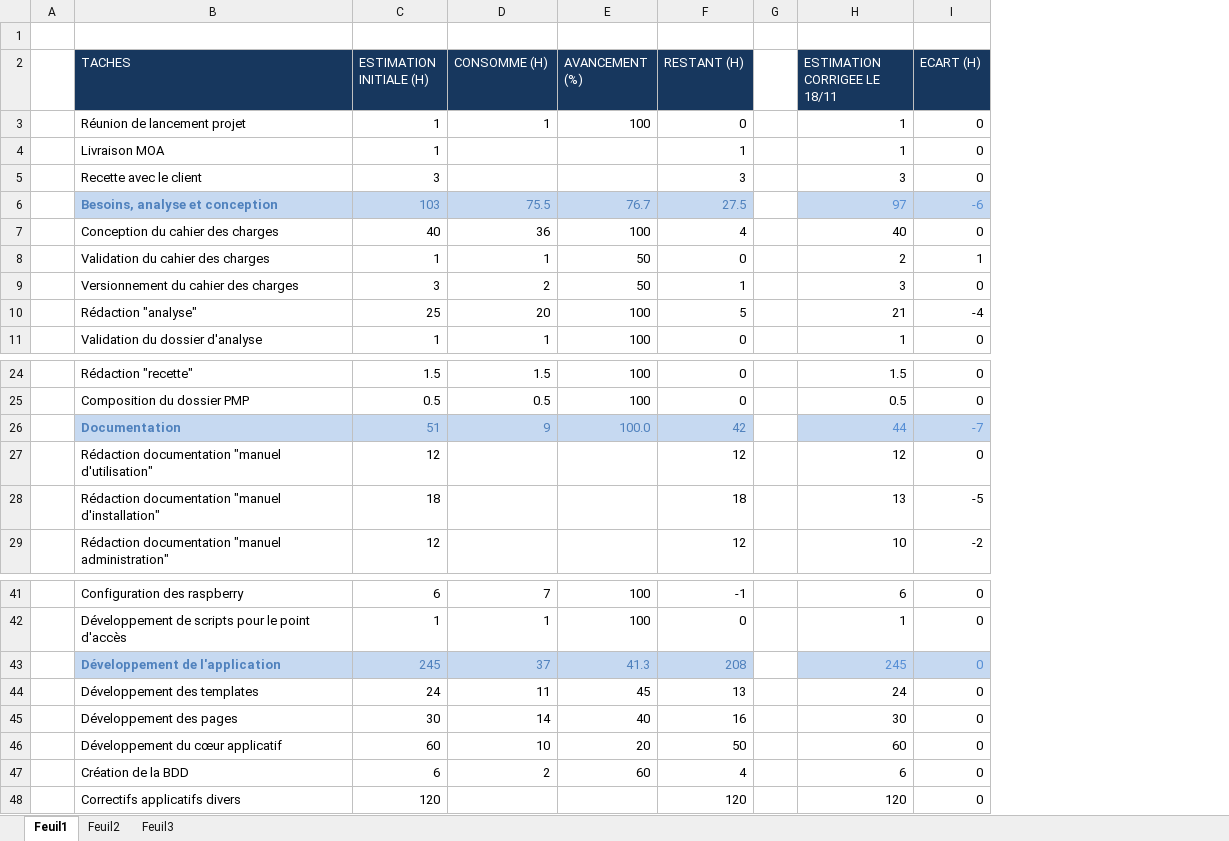
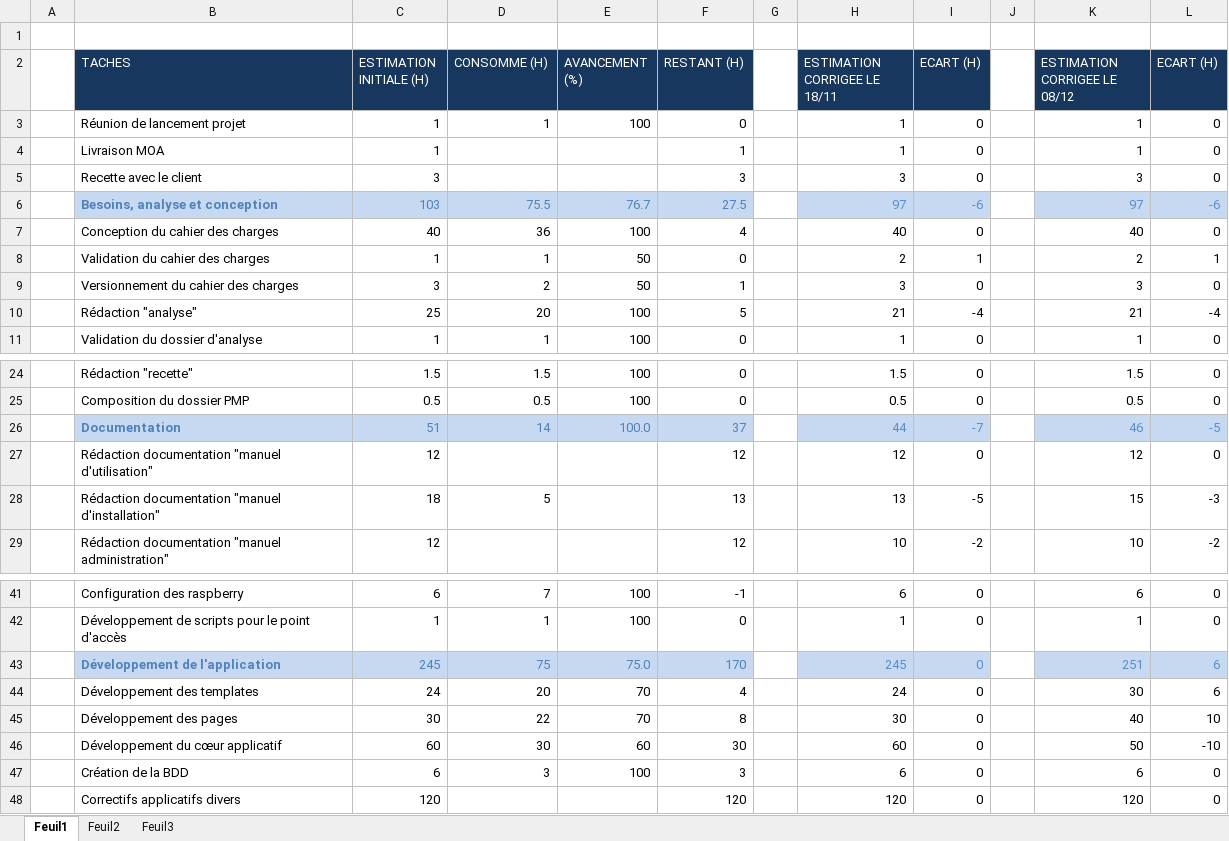
Before and after one commit to nimizrule/NAO-BOX, an Excel workbook: documents/PMP/Suivi_du_projet/Tableau_charges.xlsx, sheet Feuil1, drawn as a sheet; only a part is shown, gaps mark what is left out; values as stored, in another font and other column widths than the file's, no borders; the diff names each change by its address in the sheet, - before the commit and + after, or states it on an @@ line.

Commit message:
Maj docs suivi de projet
- suivi perso
- suivi taches

```diff
--- a/documents/PMP/Suivi_du_projet/Tableau_charges.xlsx (sheet Feuil1)
+++ b/documents/PMP/Suivi_du_projet/Tableau_charges.xlsx (sheet Feuil1)
+column J, empty
+column K (ESTIMATION CORRIGEE LE 08/12), rows 3-11: 1 | 1 | 3 | 97 | 40 | 2 | 3 | 21 | 1; rows 24-29: 1.5 | 0.5 | 46 | 12 | 15 | 10; rows 41-48: 6 | 1 | 251 | 30 | 40 | 50 | 6 | 120
+column L (ECART (H)), rows 3-11: 0 | 0 | 0 | -6 | 0 | 1 | 0 | -4 | 0; rows 24-29: 0 | 0 | -5 | 0 | -3 | -2; rows 41-48: 0 | 0 | 6 | 6 | 10 | -10 | 0 | 0
-D26 (CONSOMME (H)): 9
+D26 (CONSOMME (H)): 14
-F26 (RESTANT (H)): 42
+F26 (RESTANT (H)): 37
-D28 (CONSOMME (H)): (empty)
+D28 (CONSOMME (H)): 5
-F28 (RESTANT (H)): 18
+F28 (RESTANT (H)): 13
-D43 (CONSOMME (H)): 37
+D43 (CONSOMME (H)): 75
-E43 (AVANCEMENT (%)): 41.3
+E43 (AVANCEMENT (%)): 75.0
-F43 (RESTANT (H)): 208
+F43 (RESTANT (H)): 170
-D44 (CONSOMME (H)): 11
+D44 (CONSOMME (H)): 20
-E44 (AVANCEMENT (%)): 45
+E44 (AVANCEMENT (%)): 70
-F44 (RESTANT (H)): 13
+F44 (RESTANT (H)): 4
-D45 (CONSOMME (H)): 14
+D45 (CONSOMME (H)): 22
-E45 (AVANCEMENT (%)): 40
+E45 (AVANCEMENT (%)): 70
-F45 (RESTANT (H)): 16
+F45 (RESTANT (H)): 8
-D46 (CONSOMME (H)): 10
+D46 (CONSOMME (H)): 30
-E46 (AVANCEMENT (%)): 20
+E46 (AVANCEMENT (%)): 60
-F46 (RESTANT (H)): 50
+F46 (RESTANT (H)): 30
-D47 (CONSOMME (H)): 2
+D47 (CONSOMME (H)): 3
-E47 (AVANCEMENT (%)): 60
+E47 (AVANCEMENT (%)): 100
-F47 (RESTANT (H)): 4
+F47 (RESTANT (H)): 3
```
Also changed, not shown: documents/PMP/Suivi_du_projet/Suivi_liechti.xlsx.
